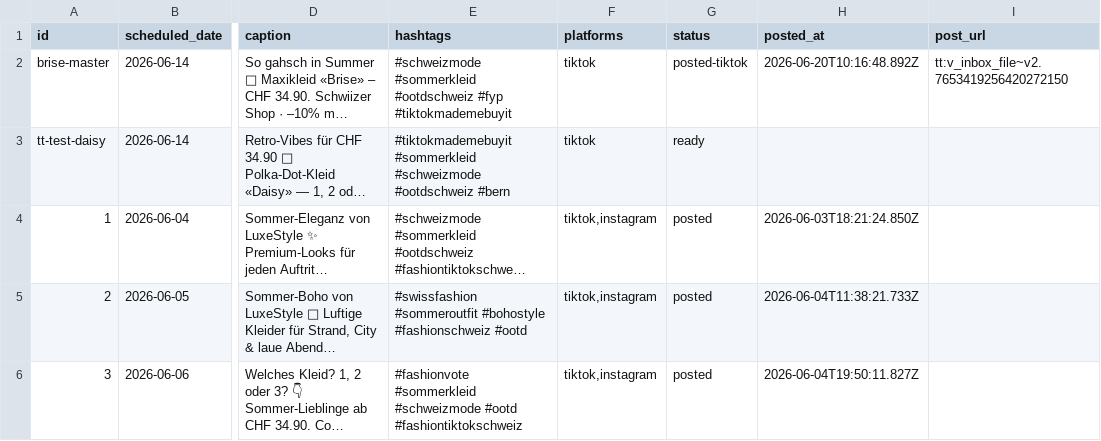
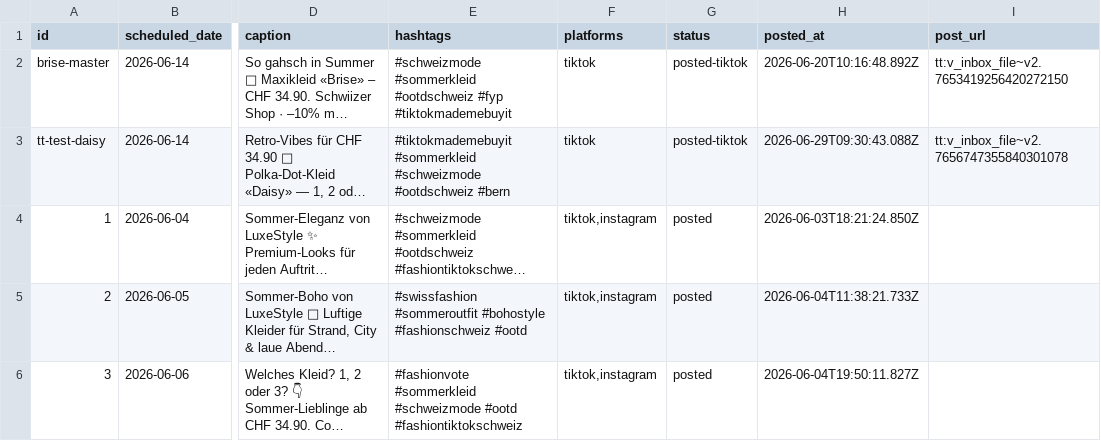
Before and after one commit to allengchour-glitch/aban-news-landing, a CSV file: automation/reels_seed.csv, drawn as a sheet; only a part is shown, gaps mark what is left out; long unchanged cells end in …; the diff names each change by its address in the sheet, - before the commit and + after, or states it on an @@ line.

```diff
--- a/automation/reels_seed.csv
+++ b/automation/reels_seed.csv
-G3 (status): ready
+G3 (status): posted-tiktok
-H3 (posted_at): (empty)
+H3 (posted_at): 2026-06-29T09:30:43.088Z
-I3 (post_url): (empty)
+I3 (post_url): tt:v_inbox_file~v2.7656747355840301078
```
Also changed, not shown: 1 other file.
